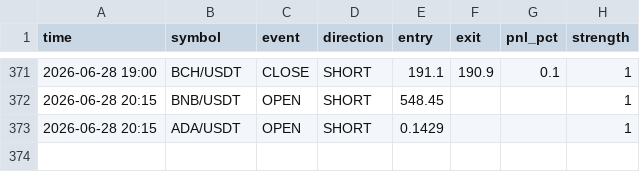
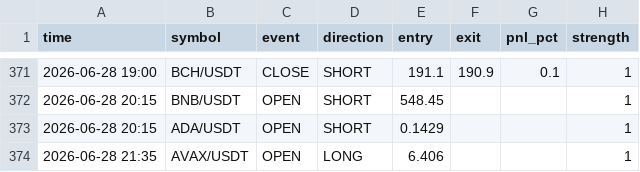
Before and after one commit to ferdibldk01-byte/trader, a CSV file: state/signal_log.csv, drawn as a sheet; only a part is shown, gaps mark what is left out; the diff names each change by its address in the sheet, - before the commit and + after, or states it on an @@ line.

```diff
--- a/state/signal_log.csv
+++ b/state/signal_log.csv
+row 374: 2026-06-28 21:35 | AVAX/USDT | OPEN | LONG | 6.406 |  |  | 1
```
Also changed, not shown: 1 other file.
